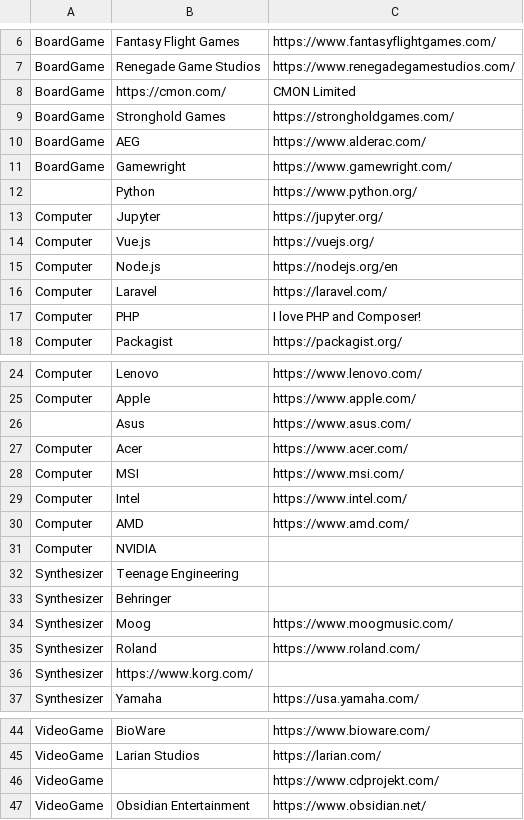
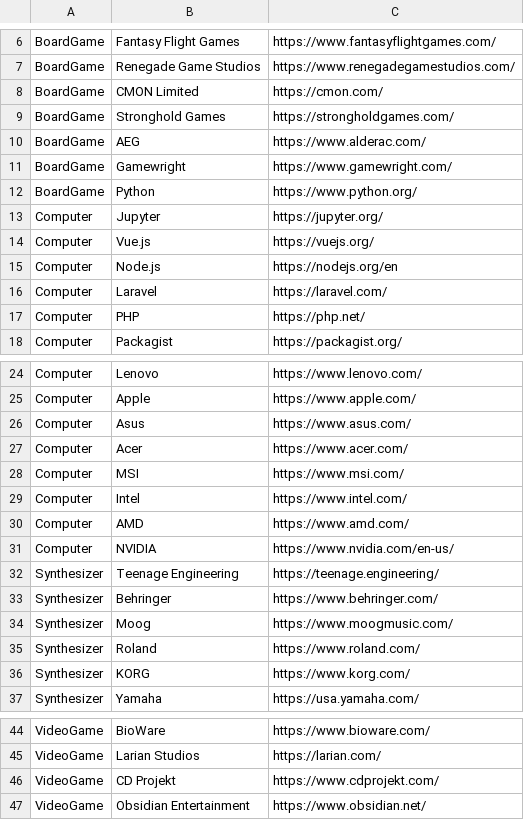
Before and after one commit to almondhouse27/harvest-notebook, a CSV file: src/assets/test-data.csv, drawn as a sheet; only a part is shown, gaps mark what is left out.

```diff
--- a/src/assets/test-data.csv
+++ b/src/assets/test-data.csv
@@ -7,3 +7,3 @@ BoardGame,Fantasy Flight Games,https://www.fantasyflightgames.com/
 BoardGame,Renegade Game Studios,https://www.renegadegamestudios.com/
-BoardGame,https://cmon.com/,CMON Limited
+BoardGame,CMON Limited,https://cmon.com/
 BoardGame,Stronghold Games,https://strongholdgames.com/
@@ -11,3 +11,3 @@ BoardGame,AEG,https://www.alderac.com/
 BoardGame,Gamewright,https://www.gamewright.com/
-,Python,https://www.python.org/
+BoardGame,Python,https://www.python.org/
 Computer,Jupyter,https://jupyter.org/
@@ -16,3 +16,3 @@ Computer,Node.js,https://nodejs.org/en
 Computer,Laravel,https://laravel.com/
-Computer,PHP,I love PHP and Composer!
+Computer,PHP,https://php.net/
 Computer,Packagist,https://packagist.org/
@@ -25,3 +25,3 @@ Computer,Lenovo,https://www.lenovo.com/
 Computer,Apple,https://www.apple.com/
-,Asus,https://www.asus.com/
+Computer,Asus,https://www.asus.com/
 Computer,Acer,https://www.acer.com/
@@ -30,8 +30,8 @@ Computer,Intel,https://www.intel.com/
 Computer,AMD,https://www.amd.com/
-Computer,NVIDIA,
-Synthesizer,Teenage Engineering,
-Synthesizer,Behringer,
+Computer,NVIDIA,https://www.nvidia.com/en-us/
+Synthesizer,Teenage Engineering,https://teenage.engineering/
+Synthesizer,Behringer,https://www.behringer.com/
 Synthesizer,Moog,https://www.moogmusic.com/
 Synthesizer,Roland,https://www.roland.com/
-Synthesizer,https://www.korg.com/,
+Synthesizer,KORG,https://www.korg.com/
 Synthesizer,Yamaha,https://usa.yamaha.com/
@@ -45,3 +45,3 @@ VideoGame,BioWare,https://www.bioware.com/
 VideoGame,Larian Studios,https://larian.com/
-VideoGame,,https://www.cdprojekt.com/
+VideoGame,CD Projekt,https://www.cdprojekt.com/
 VideoGame,Obsidian Entertainment,https://www.obsidian.net/
```
Also changed, not shown: data/input/data.csv, 15 other files.
